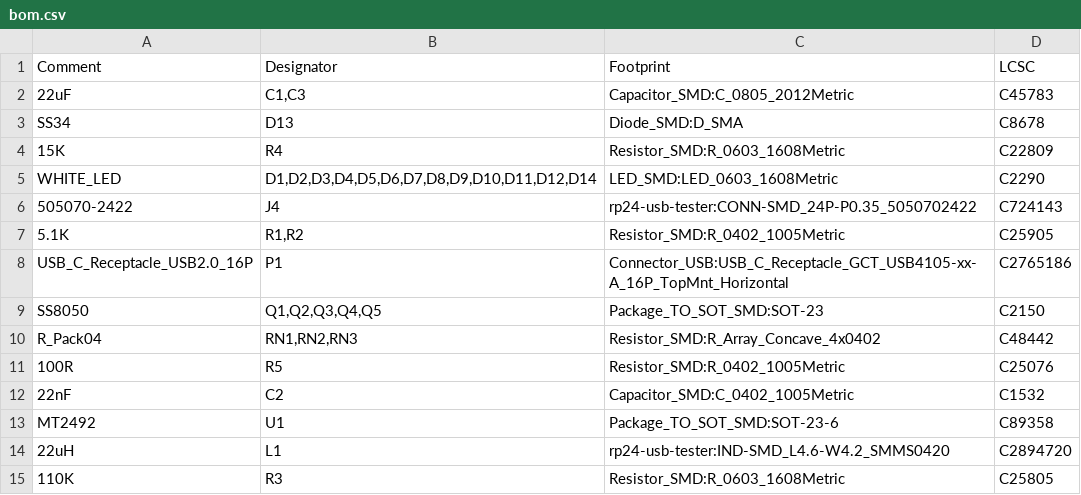
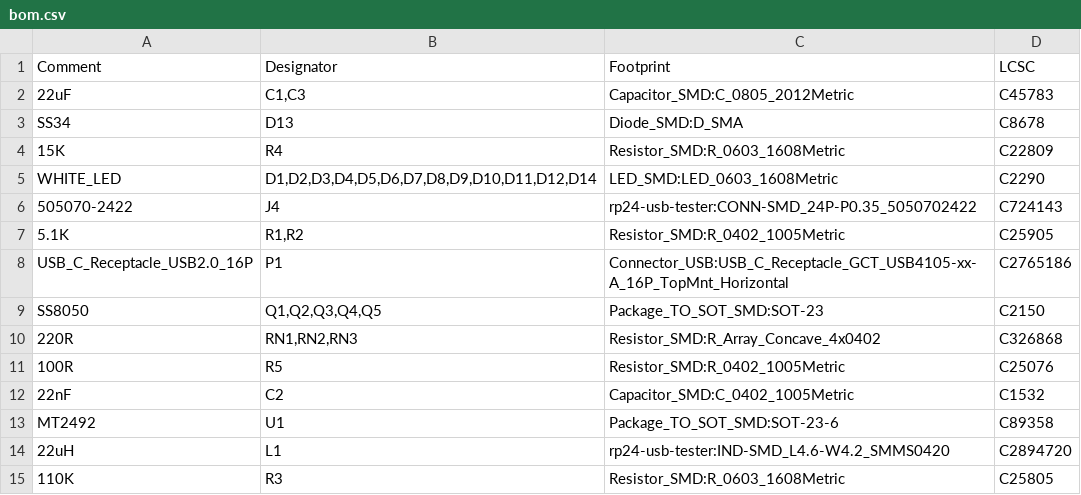
Before and after one commit to mikesmitty/rp24-dcc-decoder, a CSV file: hardware/rp24-usb-tester/production/bom.csv, drawn as a sheet.

```diff
--- a/hardware/rp24-usb-tester/production/bom.csv
+++ b/hardware/rp24-usb-tester/production/bom.csv
@@ -9,3 +9,3 @@ USB_C_Receptacle_USB2.0_16P,P1,Connector_USB:USB_C_Receptacle_GCT_USB4105-xx-A_1
 SS8050,"Q1,Q2,Q3,Q4,Q5",Package_TO_SOT_SMD:SOT-23,C2150
-R_Pack04,"RN1,RN2,RN3",Resistor_SMD:R_Array_Concave_4x0402,C48442
+220R,"RN1,RN2,RN3",Resistor_SMD:R_Array_Concave_4x0402,C326868
 100R,R5,Resistor_SMD:R_0402_1005Metric,C25076
```
Also changed, not shown: 19 other files.
